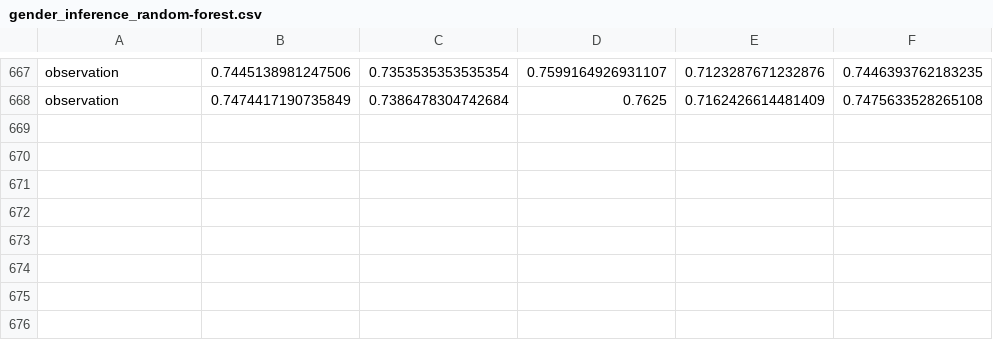
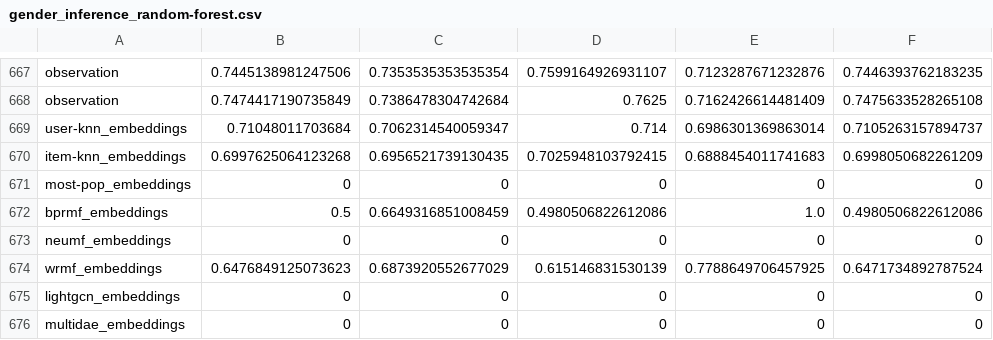
Before and after one commit to marinimau/privacy_and_fairness_in_recsys, a CSV file: results/movielens1m/gender_inference_random-forest.csv, drawn as a sheet; only a part is shown, gaps mark what is left out.

Commit message:
modified embeddings merge

```diff
--- a/results/movielens1m/gender_inference_random-forest.csv
+++ b/results/movielens1m/gender_inference_random-forest.csv
@@ -668 +668,9 @@ observation,0.7445138981247506,0.7353535353535354,0.7599164926931107,0.712328767
 observation,0.7474417190735849,0.7386478304742684,0.7625,0.7162426614481409,0.7475633528265108
+user-knn_embeddings,0.71048011703684,0.7062314540059347,0.714,0.6986301369863014,0.7105263157894737
+item-knn_embeddings,0.6997625064123268,0.6956521739130435,0.7025948103792415,0.6888454011741683,0.6998050682261209
+most-pop_embeddings,0,0,0,0,0
+bprmf_embeddings,0.5,0.6649316851008459,0.4980506822612086,1.0,0.4980506822612086
+neumf_embeddings,0,0,0,0,0
+wrmf_embeddings,0.6476849125073623,0.6873920552677029,0.615146831530139,0.7788649706457925,0.6471734892787524
+lightgcn_embeddings,0,0,0,0,0
+multidae_embeddings,0,0,0,0,0
```
Also changed, not shown: results/movielens1m/age_inference_logistic-regression.csv, results/movielens1m/age_inference_random-forest.csv, 24 other files.
